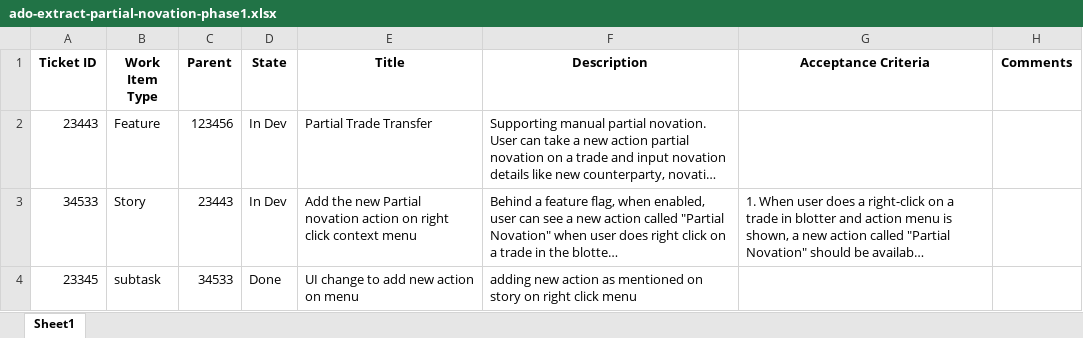
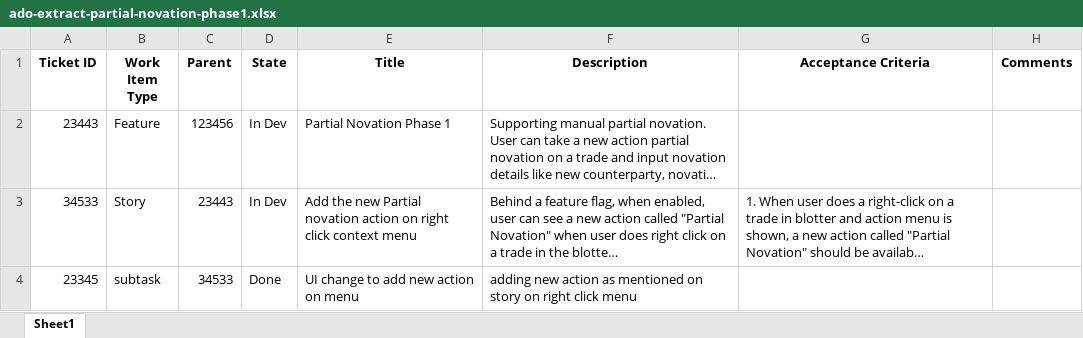
Before and after one commit to cheagr/knowledge-drift-detector, an Excel workbook: ado-extract-partial-novation-phase1.xlsx, sheet Sheet1, drawn as a sheet; only a part is shown; long unchanged cells end in …; values as stored, in another font and other column widths than the file's, no borders; the diff names each change by its address in the sheet, - before the commit and + after, or states it on an @@ line.

Commit message:
More test data, UI changes, added snapshots

```diff
--- a/ado-extract-partial-novation-phase1.xlsx (sheet Sheet1)
+++ b/ado-extract-partial-novation-phase1.xlsx (sheet Sheet1)
-E2 (Title): Partial Trade Transfer
+E2 (Title): Partial Novation Phase 1
```
Also changed, not shown: 11 other files.
